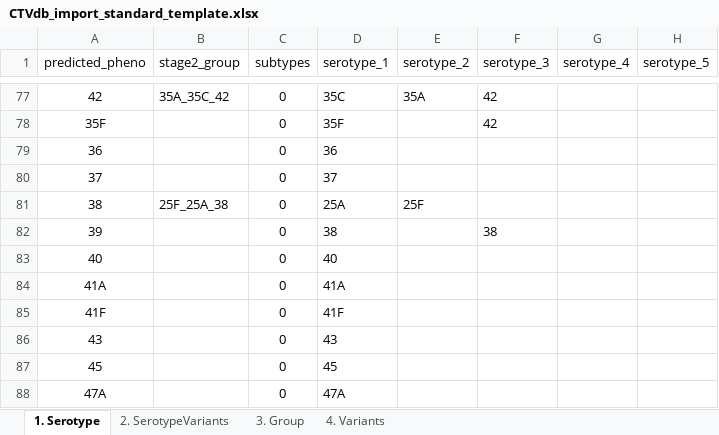
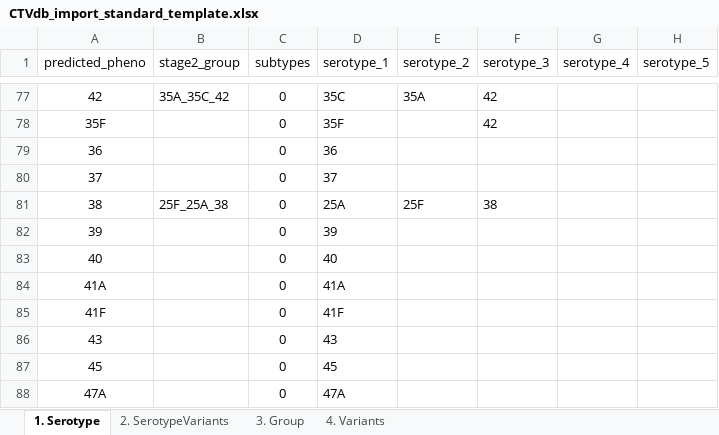
Before and after one commit to CarmenSheppard/PneumoKITy, an Excel workbook: Database_tools/CTVdb_import_standard_template.xlsx, sheet 1. Serotype, drawn as a sheet; only a part is shown, gaps mark what is left out; values as stored, in another font and other column widths than the file's, no borders; the diff names each change by its address in the sheet, - before the commit and + after, or states it on an @@ line.

Commit message:
Fix issue with ctvdb setup Fix issues with wcyD and wcyV mash sketches causing failed stage 2 for group 25/38

```diff
--- a/Database_tools/CTVdb_import_standard_template.xlsx (sheet 1. Serotype)
+++ b/Database_tools/CTVdb_import_standard_template.xlsx (sheet 1. Serotype)
-F81 (serotype_3): (empty)
+F81 (serotype_3): 38
-D82 (serotype_1): 38
+D82 (serotype_1): 39
-F82 (serotype_3): 38
+F82 (serotype_3): (empty)
```
Also changed, not shown: 4 other files.
